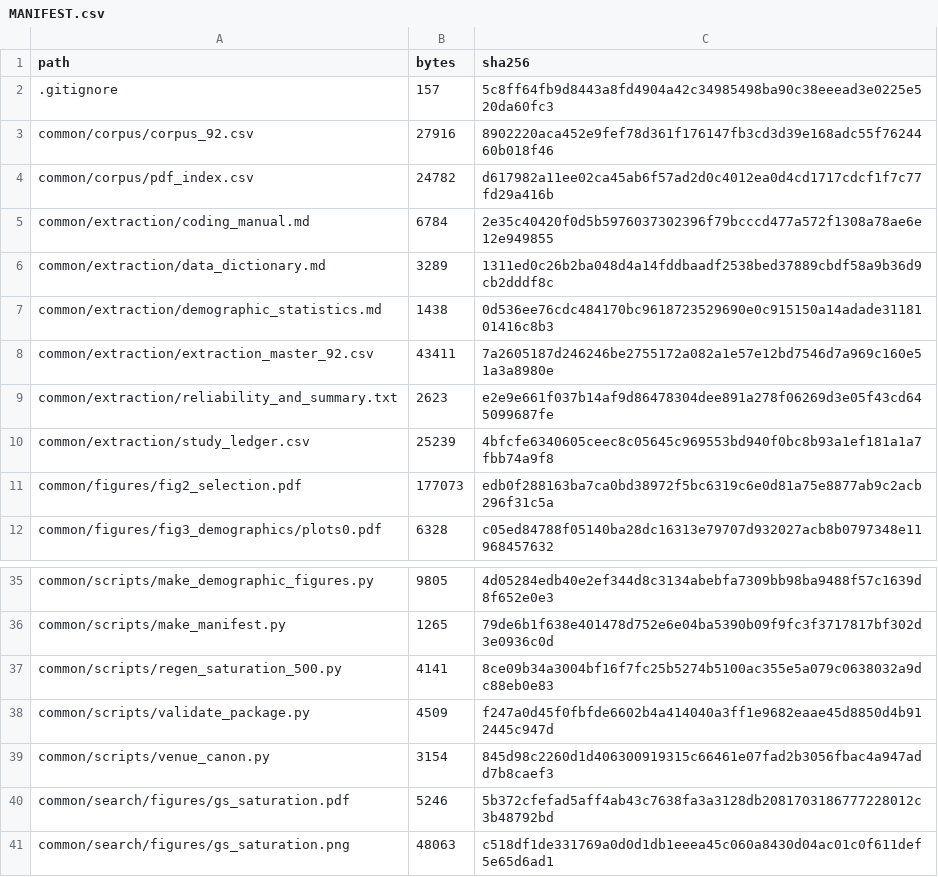
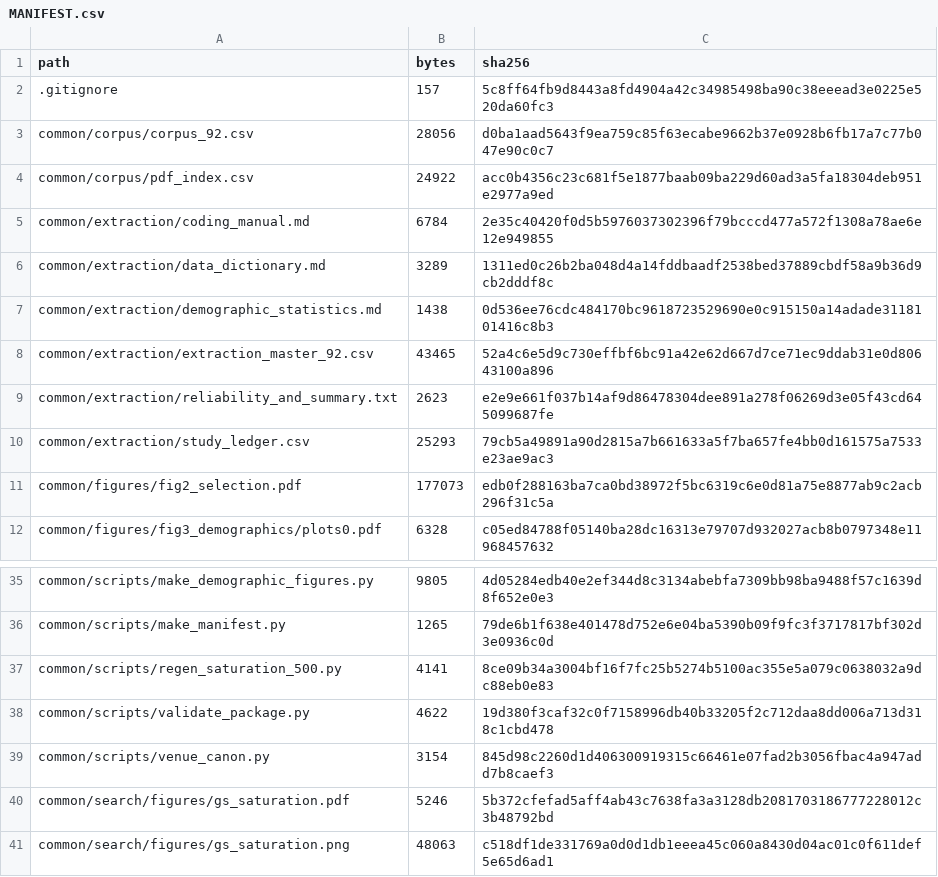
Before and after one commit to yangzhangs/docker-sms-replication, a CSV file: MANIFEST.csv, drawn as a sheet; only a part is shown, gaps mark what is left out.

```diff
--- a/MANIFEST.csv
+++ b/MANIFEST.csv
@@ -2,4 +2,4 @@
 .gitignore,157,5c8ff64fb9d8443a8fd4904a42c34985498ba90c38eeead3e0225e520da60fc3
-common/corpus/corpus_92.csv,27916,8902220aca452e9fef78d361f176147fb3cd3d39e168adc55f7624460b018f46
-common/corpus/pdf_index.csv,24782,d617982a11ee02ca45ab6f57ad2d0c4012ea0d4cd1717cdcf1f7c77fd29a416b
+common/corpus/corpus_92.csv,28056,d0ba1aad5643f9ea759c85f63ecabe9662b37e0928b6fb17a7c77b047e90c0c7
+common/corpus/pdf_index.csv,24922,acc0b4356c23c681f5e1877baab09ba229d60ad3a5fa18304deb951e2977a9ed
 common/extraction/coding_manual.md,6784,2e35c40420f0d5b5976037302396f79bcccd477a572f1308a78ae6e12e949855
@@ -7,5 +7,5 @@ common/extraction/data_dictionary.md,3289,1311ed0c26b2ba048d4a14fddbaadf2538bed3
 common/extraction/demographic_statistics.md,1438,0d536ee76cdc484170bc9618723529690e0c915150a14adade3118101416c8b3
-common/extraction/extraction_master_92.csv,43411,7a2605187d246246be2755172a082a1e57e12bd7546d7a969c160e51a3a8980e
+common/extraction/extraction_master_92.csv,43465,52a4c6e5d9c730effbf6bc91a42e62d667d7ce71ec9ddab31e0d80643100a896
 common/extraction/reliability_and_summary.txt,2623,e2e9e661f037b14af9d86478304dee891a278f06269d3e05f43cd645099687fe
-common/extraction/study_ledger.csv,25239,4bfcfe6340605ceec8c05645c969553bd940f0bc8b93a1ef181a1a7fbb74a9f8
+common/extraction/study_ledger.csv,25293,79cb5a49891a90d2815a7b661633a5f7ba657fe4bb0d161575a7533e23ae9ac3
 common/figures/fig2_selection.pdf,177073,edb0f288163ba7ca0bd38972f5bc6319c6e0d81a75e8877ab9c2acb296f31c5a
@@ -37,3 +37,3 @@ common/scripts/make_manifest.py,1265,79de6b1f638e401478d752e6e04ba5390b09f9fc3f3
 common/scripts/regen_saturation_500.py,4141,8ce09b34a3004bf16f7fc25b5274b5100ac355e5a079c0638032a9dc88eb0e83
-common/scripts/validate_package.py,4509,f247a0d45f0fbfde6602b4a414040a3ff1e9682eaae45d8850d4b912445c947d
+common/scripts/validate_package.py,4622,19d380f3caf32c0f7158996db40b33205f2c712daa8dd006a713d318c1cbd478
 common/scripts/venue_canon.py,3154,845d98c2260d1d406300919315c66461e07fad2b3056fbac4a947add7b8caef3
```
Also changed, not shown: common/corpus/corpus_92.csv, common/corpus/pdf_index.csv, 3 other files.
